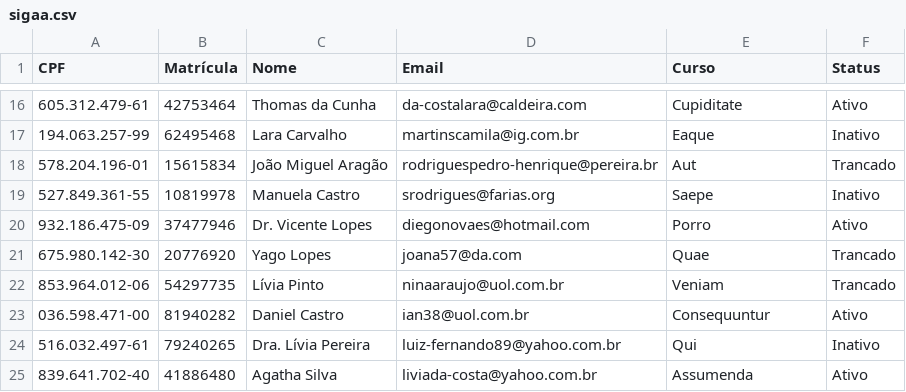
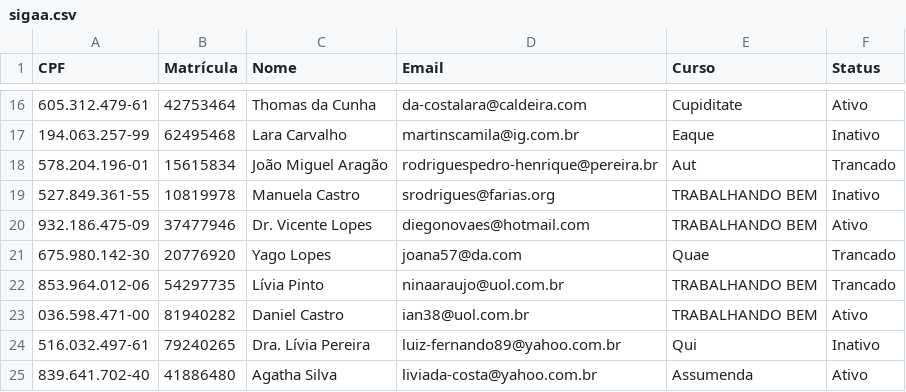
Before and after one commit to FilipeGH03/Sigaa-SistecCrossData, a CSV file: CSVs/sigaa.csv, drawn as a sheet; only a part is shown, gaps mark what is left out.

```diff
--- a/CSVs/sigaa.csv
+++ b/CSVs/sigaa.csv
@@ -18,7 +18,7 @@ CPF,Matrícula,Nome,Email,Curso,Status
 578.204.196-01,15615834,João Miguel Aragão,rodriguespedro-henrique@pereira.br,Aut,Trancado
-527.849.361-55,10819978,Manuela Castro,srodrigues@farias.org,Saepe,Inativo
-932.186.475-09,37477946,Dr. Vicente Lopes,diegonovaes@hotmail.com,Porro,Ativo
+527.849.361-55,10819978,Manuela Castro,srodrigues@farias.org,TRABALHANDO BEM,Inativo
+932.186.475-09,37477946,Dr. Vicente Lopes,diegonovaes@hotmail.com,TRABALHANDO BEM,Ativo
 675.980.142-30,20776920,Yago Lopes,joana57@da.com,Quae,Trancado
-853.964.012-06,54297735,Lívia Pinto,ninaaraujo@uol.com.br,Veniam,Trancado
-036.598.471-00,81940282,Daniel Castro,ian38@uol.com.br,Consequuntur,Ativo
+853.964.012-06,54297735,Lívia Pinto,ninaaraujo@uol.com.br,TRABALHANDO BEM,Trancado
+036.598.471-00,81940282,Daniel Castro,ian38@uol.com.br,TRABALHANDO BEM,Ativo
 516.032.497-61,79240265,Dra. Lívia Pereira,luiz-fernando89@yahoo.com.br,Qui,Inativo
```
Also changed, not shown: CSVs/diferencas_curso.csv, 2 other files.
